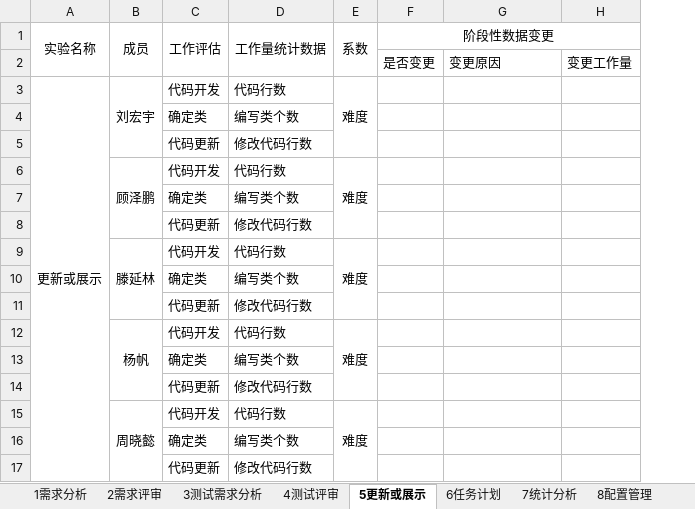
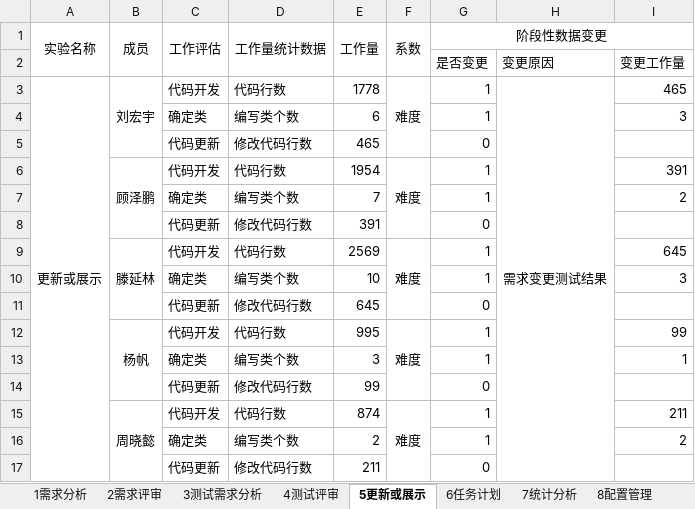
Before and after one commit to bhsei/16TeamH, an Excel workbook: docs/实验7.统计分析/各阶段统计分析/统计分析实验的方法设计2.0.xlsx, sheet 5更新或展示, drawn as a sheet; values as stored, in another font and other column widths than the file's, no borders; removed rows and columns are numbered as before the commit, all else as after; the diff names each change by its address in the sheet, - before the commit and + after, or states it on an @@ line.

```diff
--- a/docs/实验7.统计分析/各阶段统计分析/统计分析实验的方法设计2.0.xlsx (sheet 5更新或展示)
+++ b/docs/实验7.统计分析/各阶段统计分析/统计分析实验的方法设计2.0.xlsx (sheet 5更新或展示)
+column E (工作量), rows 3-17: 1778 | 6 | 465 | 1954 | 7 | 391 | 2569 | 10 | 645 | 995 | 3 | 99 | 874 | 2 | 211
-column H, row 2: 变更工作量
+column I, rows 2-16: 变更工作量 | 465 | 3 |  | 391 | 2 |  | 645 | 3 |  | 99 | 1 |  | 211 | 2
-G3:G4 (阶段性数据变更): (empty)
+G3:G4 (阶段性数据变更): 1
-H3: (empty)
+H3: 需求变更测试结果
+H3:H17 merged
-G5 (阶段性数据变更): (empty)
+G5 (阶段性数据变更): 0
-G6:G7 (阶段性数据变更): (empty)
+G6:G7 (阶段性数据变更): 1
-G8 (阶段性数据变更): (empty)
+G8 (阶段性数据变更): 0
-G9:G10 (阶段性数据变更): (empty)
+G9:G10 (阶段性数据变更): 1
-G11 (阶段性数据变更): (empty)
+G11 (阶段性数据变更): 0
-G12:G13 (阶段性数据变更): (empty)
+G12:G13 (阶段性数据变更): 1
-G14 (阶段性数据变更): (empty)
+G14 (阶段性数据变更): 0
-G15:G16 (阶段性数据变更): (empty)
+G15:G16 (阶段性数据变更): 1
-G17 (阶段性数据变更): (empty)
+G17 (阶段性数据变更): 0
```
Also changed, not shown: sheet 4测试评审, sheet 8配置管理.
